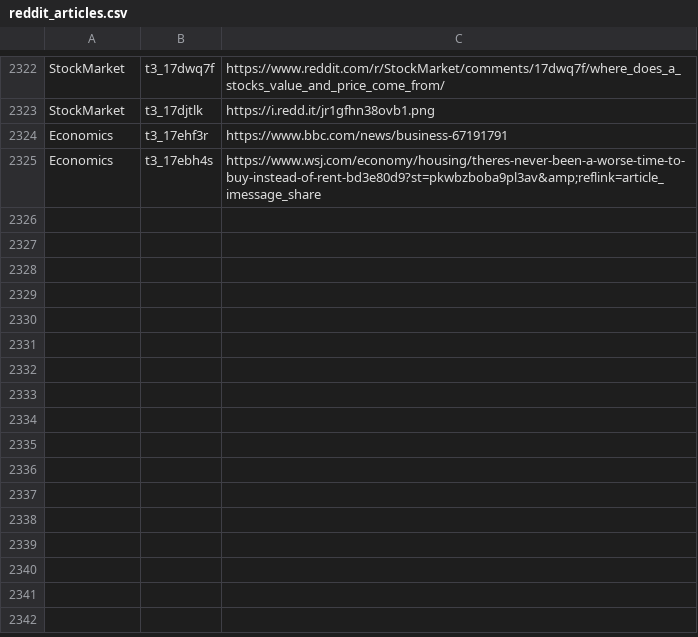
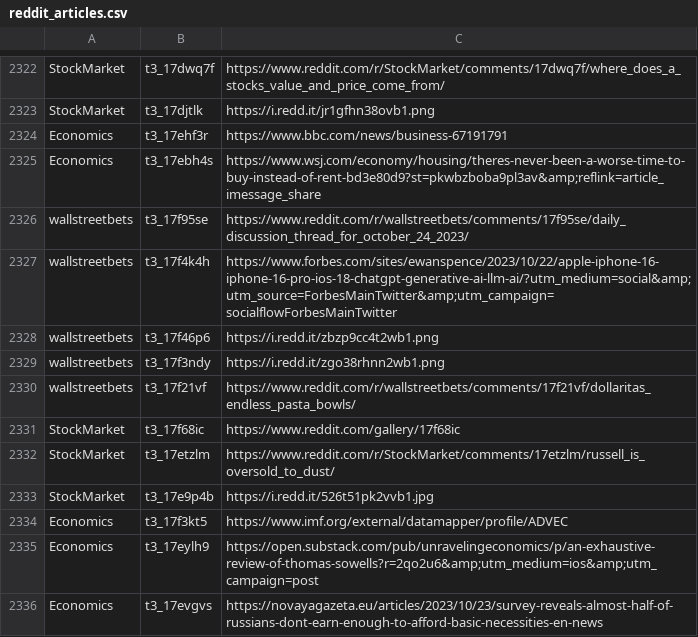
Before and after one commit to dli-invest/stonk_events, a CSV file: data/reddit/reddit_articles.csv, drawn as a sheet; only a part is shown, gaps mark what is left out; the diff names each change by its address in the sheet, - before the commit and + after, or states it on an @@ line.

```diff
--- a/data/reddit/reddit_articles.csv
+++ b/data/reddit/reddit_articles.csv
+row 2326: wallstreetbets | t3_17f95se | https://www.reddit.com/r/wallstreetbets/comments/17f95se/daily_discussion_thread_for_october_24_2023/
+row 2327: wallstreetbets | t3_17f4k4h | https://www.forbes.com/sites/ewanspence/2023/10/22/apple-iphone-16-iphone-16-pro-ios-18-chatgpt-generative-ai-llm-ai/?utm_medium=social&amp;utm_source=ForbesMainTwitter&amp;utm_campaign=socialflowForbesMainTwitter
+row 2328: wallstreetbets | t3_17f46p6 | https://i.redd.it/zbzp9cc4t2wb1.png
+row 2329: wallstreetbets | t3_17f3ndy | https://i.redd.it/zgo38rhnn2wb1.png
+row 2330: wallstreetbets | t3_17f21vf | https://www.reddit.com/r/wallstreetbets/comments/17f21vf/dollaritas_endless_pasta_bowls/
+row 2331: StockMarket | t3_17f68ic | https://www.reddit.com/gallery/17f68ic
+row 2332: StockMarket | t3_17etzlm | https://www.reddit.com/r/StockMarket/comments/17etzlm/russell_is_oversold_to_dust/
+row 2333: StockMarket | t3_17e9p4b | https://i.redd.it/526t51pk2vvb1.jpg
+row 2334: Economics | t3_17f3kt5 | https://www.imf.org/external/datamapper/profile/ADVEC
+row 2335: Economics | t3_17eylh9 | https://open.substack.com/pub/unravelingeconomics/p/an-exhaustive-review-of-thomas-sowells?r=2qo2u6&amp;utm_medium=ios&amp;utm_campaign=post
+row 2336: Economics | t3_17evgvs | https://novayagazeta.eu/articles/2023/10/23/survey-reveals-almost-half-of-russians-dont-earn-enough-to-afford-basic-necessities-en-news
```
Also changed, not shown: 2 other files.
